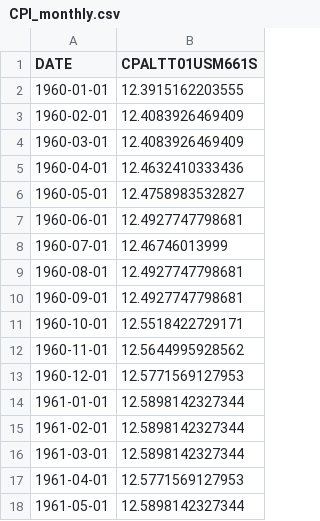
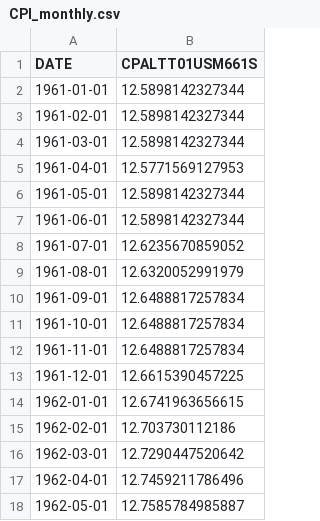
Before and after one commit to shizukazc/IAQF2021, a CSV file: Additional data/CPI_monthly.csv, drawn as a sheet; only a part is shown; the shorter side is filled out with more unchanged rows.

Commit message:
CPI_1961-2020Nov_monthly

```diff
--- a/Additional data/CPI_monthly.csv
+++ b/Additional data/CPI_monthly.csv
@@ -1,14 +1,2 @@
 DATE,CPALTT01USM661S
-1960-01-01,12.3915162203555
-1960-02-01,12.4083926469409
-1960-03-01,12.4083926469409
-1960-04-01,12.4632410333436
-1960-05-01,12.4758983532827
-1960-06-01,12.4927747798681
-1960-07-01,12.46746013999
-1960-08-01,12.4927747798681
-1960-09-01,12.4927747798681
-1960-10-01,12.5518422729171
-1960-11-01,12.5644995928562
-1960-12-01,12.5771569127953
 1961-01-01,12.5898142327344
```
